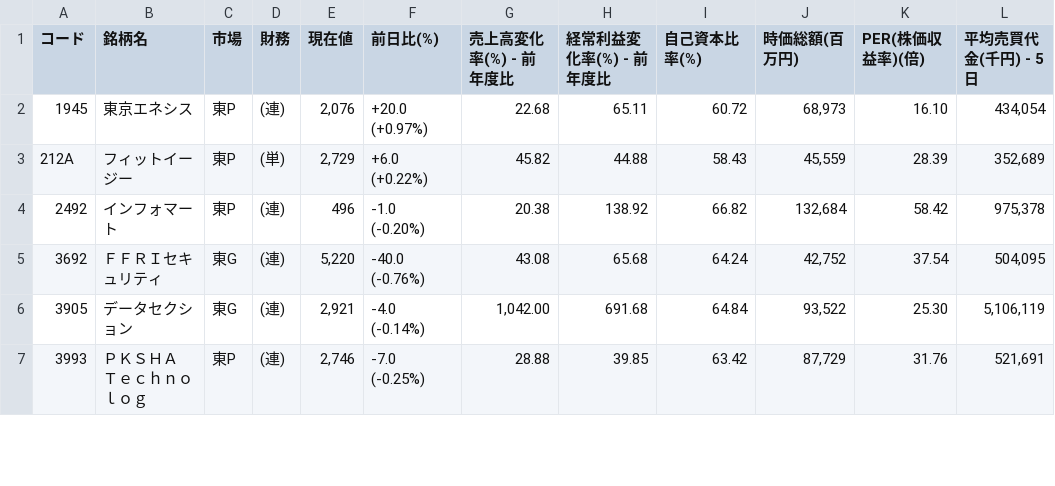
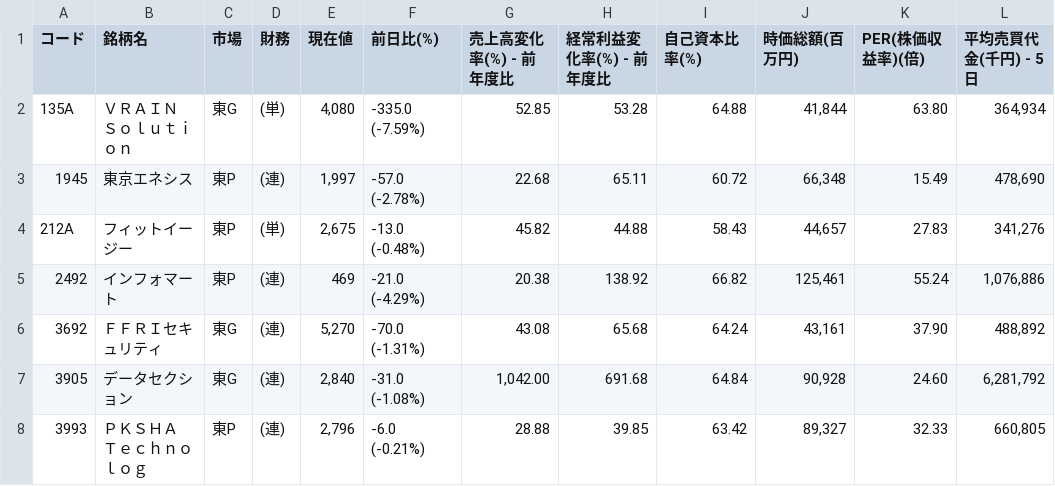
Before and after one commit to shigeaki2106/ni-swing2, a CSV file: universe.csv, drawn as a sheet; only a part is shown; the diff covers the shown part only.

```diff
--- a/universe.csv
+++ b/universe.csv
@@ -1,7 +1,8 @@
 コード,銘柄名,市場,財務,現在値,前日比(%),売上高変化率(%) - 前年度比,経常利益変化率(%) - 前年度比,自己資本比率(%),時価総額(百万円),PER(株価収益率)(倍),平均売買代金(千円) - 5日
-1945,東京エネシス,東P,(連),"2,076","+20.0 (+0.97%) ",22.68,65.11,60.72,"68,973",16.10,"434,054"
-212A,フィットイージー,東P,(単),"2,729","+6.0 (+0.22%) ",45.82,44.88,58.43,"45,559",28.39,"352,689"
-2492,インフォマート,東P,(連),"496","-1.0 (-0.20%) ",20.38,138.92,66.82,"132,684",58.42,"975,378"
-3692,ＦＦＲＩセキュリティ,東G,(連),"5,220","-40.0 (-0.76%) ",43.08,65.68,64.24,"42,752",37.54,"504,095"
-3905,データセクション,東G,(連),"2,921","-4.0 (-0.14%) ","1,042.00",691.68,64.84,"93,522",25.30,"5,106,119"
-3993,ＰＫＳＨＡ　Ｔｅｃｈｎｏｌｏｇ,東P,(連),"2,746","-7.0 (-0.25%) ",28.88,39.85,63.42,"87,729",31.76,"521,691"
+135A,ＶＲＡＩＮ　Ｓｏｌｕｔｉｏｎ,東G,(単),"4,080","-335.0 (-7.59%) ",52.85,53.28,64.88,"41,844",63.80,"364,934"
+1945,東京エネシス,東P,(連),"1,997","-57.0 (-2.78%) ",22.68,65.11,60.72,"66,348",15.49,"478,690"
+212A,フィットイージー,東P,(単),"2,675","-13.0 (-0.48%) ",45.82,44.88,58.43,"44,657",27.83,"341,276"
+2492,インフォマート,東P,(連),"469","-21.0 (-4.29%) ",20.38,138.92,66.82,"125,461",55.24,"1,076,886"
+3692,ＦＦＲＩセキュリティ,東G,(連),"5,270","-70.0 (-1.31%) ",43.08,65.68,64.24,"43,161",37.90,"488,892"
+3905,データセクション,東G,(連),"2,840","-31.0 (-1.08%) ","1,042.00",691.68,64.84,"90,928",24.60,"6,281,792"
+3993,ＰＫＳＨＡ　Ｔｅｃｈｎｏｌｏｇ,東P,(連),"2,796","-6.0 (-0.21%) ",28.88,39.85,63.42,"89,327",32.33,"660,805"
```
Also changed, not shown: 2 added rows, 1 removed row and 40 edited cells elsewhere in this file, 2 other files.
